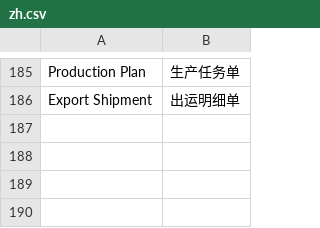
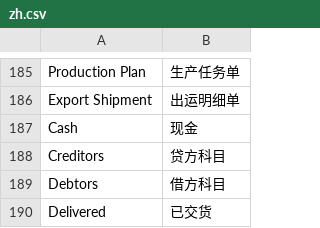
Before and after one commit to nexsjournal/general-erp-web, a CSV file: apps/general_erp/general_erp/translations/zh.csv, drawn as a sheet; only a part is shown, gaps mark what is left out; the diff names each change by its address in the sheet, - before the commit and + after, or states it on an @@ line.

Commit message:
feat(T-superadmin) feat(T-data-tools) fix(T-zh): ①超管岗位=全套46原生角色(Role Profile重建+site_setup持久化, 选系统管理员岗位自动带满权限) ②系统设置新增[数据与备份]组(备份与恢复页+数据导入) ③主链路中文残留收尾(收款单状态词Cash/Creditors/Debtors/Delivered入zh.csv; 扫描确认其余英文为外贸演示客户名, 正常保留)

```diff
--- a/apps/general_erp/general_erp/translations/zh.csv
+++ b/apps/general_erp/general_erp/translations/zh.csv
+row 187: Cash | 现金
+row 188: Creditors | 贷方科目
+row 189: Debtors | 借方科目
+row 190: Delivered | 已交货
```
Also changed, not shown: 1 other file.
